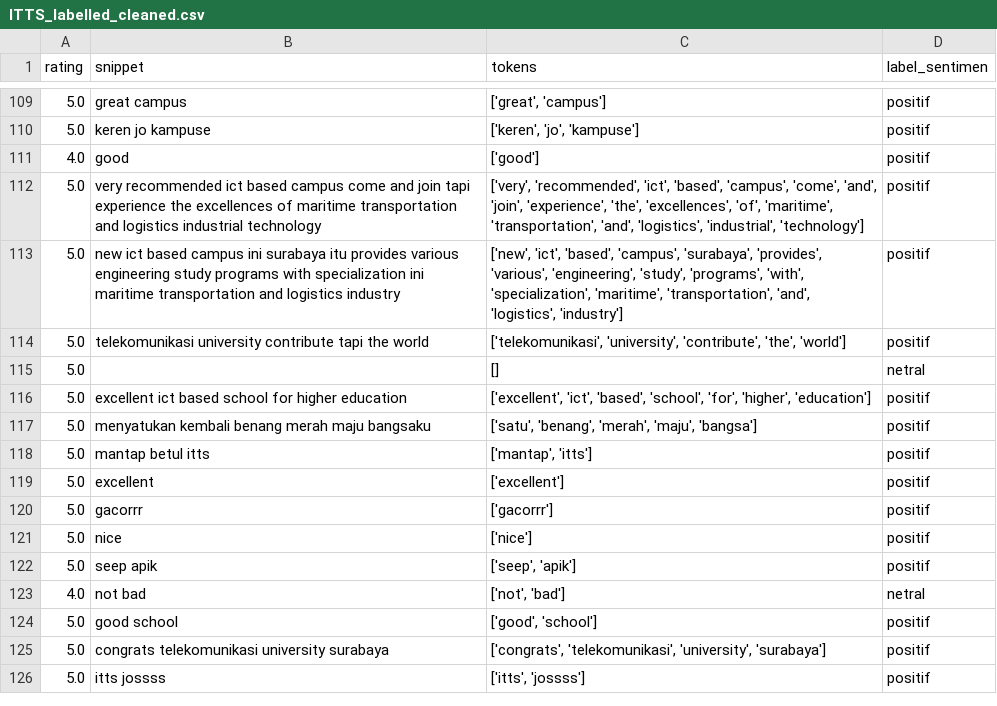
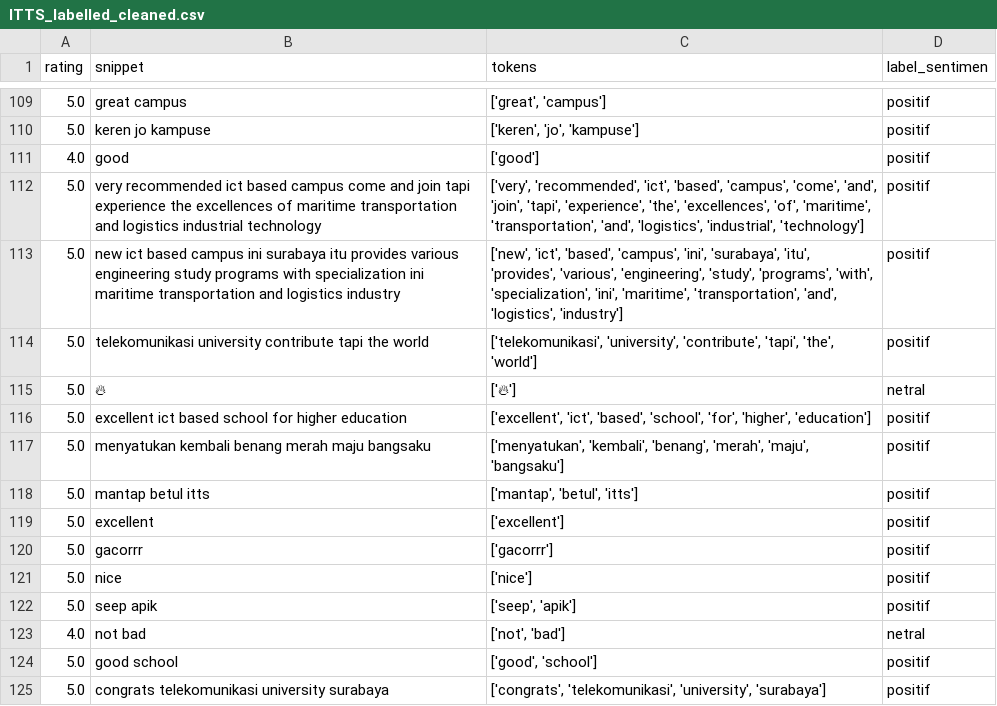
Before and after one commit to gbennnn/sentiment-analysis-aperti-bumn, a CSV file: dataset/cleaned_dataset/ITTS_labelled_cleaned.csv, drawn as a sheet; only a part is shown, gaps mark what is left out; the shorter side is filled out with more unchanged rows; the diff covers the shown part only.

```diff
--- a/dataset/cleaned_dataset/ITTS_labelled_cleaned.csv
+++ b/dataset/cleaned_dataset/ITTS_labelled_cleaned.csv
@@ -111,9 +111,9 @@ rating,snippet,tokens,label_sentimen
 4.0,good,['good'],positif
-5.0,very recommended ict based campus come and join tapi experience the excellences of maritime transportation and logistics industrial technology,"['very', 'recommended', 'ict', 'based', 'campus', 'come', 'and', 'join', 'experience', 'the', 'excellences', 'of', 'maritime', 'transportation', 'and', 'logistics', 'industrial', 'technology']",positif
-5.0,new ict based campus ini surabaya itu provides various engineering study programs with specialization ini maritime transportation and logistics industry,"['new', 'ict', 'based', 'campus', 'surabaya', 'provides', 'various', 'engineering', 'study', 'programs', 'with', 'specialization', 'maritime', 'transportation', 'and', 'logistics', 'industry']",positif
-5.0,telekomunikasi university contribute tapi the world,"['telekomunikasi', 'university', 'contribute', 'the', 'world']",positif
-5.0,,[],netral
+5.0,very recommended ict based campus come and join tapi experience the excellences of maritime transportation and logistics industrial technology,"['very', 'recommended', 'ict', 'based', 'campus', 'come', 'and', 'join', 'tapi', 'experience', 'the', 'excellences', 'of', 'maritime', 'transportation', 'and', 'logistics', 'industrial', 'technology']",positif
+5.0,new ict based campus ini surabaya itu provides various engineering study programs with specialization ini maritime transportation and logistics industry,"['new', 'ict', 'based', 'campus', 'ini', 'surabaya', 'itu', 'provides', 'various', 'engineering', 'study', 'programs', 'with', 'specialization', 'ini', 'maritime', 'transportation', 'and', 'logistics', 'industry']",positif
+5.0,telekomunikasi university contribute tapi the world,"['telekomunikasi', 'university', 'contribute', 'tapi', 'the', 'world']",positif
+5.0,🔥,['🔥'],netral
 5.0,excellent ict based school for higher education,"['excellent', 'ict', 'based', 'school', 'for', 'higher', 'education']",positif
-5.0,menyatukan kembali benang merah maju bangsaku,"['satu', 'benang', 'merah', 'maju', 'bangsa']",positif
-5.0,mantap betul itts,"['mantap', 'itts']",positif
+5.0,menyatukan kembali benang merah maju bangsaku,"['menyatukan', 'kembali', 'benang', 'merah', 'maju', 'bangsaku']",positif
+5.0,mantap betul itts,"['mantap', 'betul', 'itts']",positif
 5.0,excellent,['excellent'],positif
```
Also changed, not shown: 106 edited cells elsewhere in this file, dataset/cleaned_dataset/ItBRI_labelled_cleaned.csv, dataset/cleaned_dataset/UISI_labelled_cleaned.csv, 17 other files.
